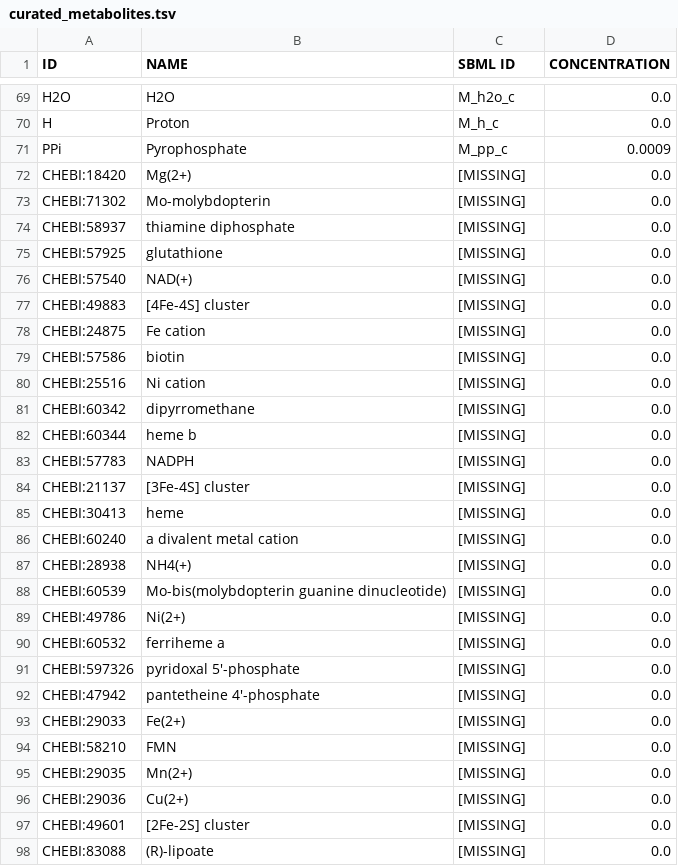
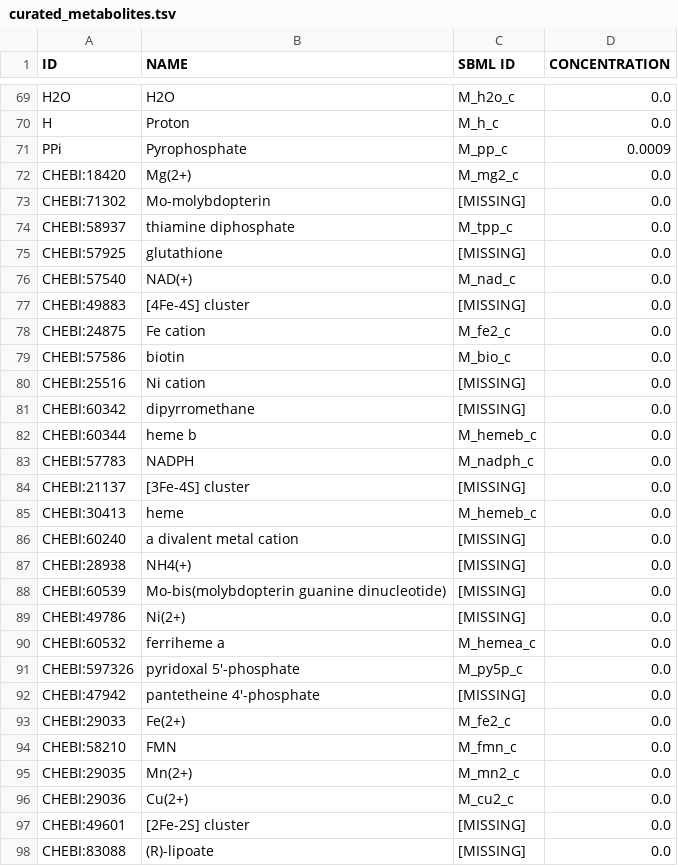
Before and after one commit to SysBioInra/RBApy, a TSV file: data/subtilis/data/curated_metabolites.tsv, drawn as a sheet; only a part is shown, gaps mark what is left out; the diff covers the shown part only.

```diff
--- a/data/subtilis/data/curated_metabolites.tsv
+++ b/data/subtilis/data/curated_metabolites.tsv
@@ -71,16 +71,16 @@ H	Proton	M_h_c	0.0
 PPi	Pyrophosphate	M_pp_c	0.0009
-CHEBI:18420	Mg(2+)	[MISSING]	0.0
+CHEBI:18420	Mg(2+)	M_mg2_c	0.0
 CHEBI:71302	Mo-molybdopterin	[MISSING]	0.0
-CHEBI:58937	thiamine diphosphate	[MISSING]	0.0
+CHEBI:58937	thiamine diphosphate	M_tpp_c	0.0
 CHEBI:57925	glutathione	[MISSING]	0.0
-CHEBI:57540	NAD(+)	[MISSING]	0.0
+CHEBI:57540	NAD(+)	M_nad_c	0.0
 CHEBI:49883	[4Fe-4S] cluster	[MISSING]	0.0
-CHEBI:24875	Fe cation	[MISSING]	0.0
-CHEBI:57586	biotin	[MISSING]	0.0
+CHEBI:24875	Fe cation	M_fe2_c	0.0
+CHEBI:57586	biotin	M_bio_c	0.0
 CHEBI:25516	Ni cation	[MISSING]	0.0
 CHEBI:60342	dipyrromethane	[MISSING]	0.0
-CHEBI:60344	heme b	[MISSING]	0.0
-CHEBI:57783	NADPH	[MISSING]	0.0
+CHEBI:60344	heme b	M_hemeb_c	0.0
+CHEBI:57783	NADPH	M_nadph_c	0.0
 CHEBI:21137	[3Fe-4S] cluster	[MISSING]	0.0
-CHEBI:30413	heme	[MISSING]	0.0
+CHEBI:30413	heme	M_hemeb_c	0.0
 CHEBI:60240	a divalent metal cation	[MISSING]	0.0
@@ -89,9 +89,9 @@ CHEBI:60539	Mo-bis(molybdopterin guanine dinucleotide)	[MISSING]	0.0
 CHEBI:49786	Ni(2+)	[MISSING]	0.0
-CHEBI:60532	ferriheme a	[MISSING]	0.0
-CHEBI:597326	pyridoxal 5'-phosphate	[MISSING]	0.0
+CHEBI:60532	ferriheme a	M_hemea_c	0.0
+CHEBI:597326	pyridoxal 5'-phosphate	M_py5p_c	0.0
 CHEBI:47942	pantetheine 4'-phosphate	[MISSING]	0.0
-CHEBI:29033	Fe(2+)	[MISSING]	0.0
-CHEBI:58210	FMN	[MISSING]	0.0
-CHEBI:29035	Mn(2+)	[MISSING]	0.0
-CHEBI:29036	Cu(2+)	[MISSING]	0.0
+CHEBI:29033	Fe(2+)	M_fe2_c	0.0
+CHEBI:58210	FMN	M_fmn_c	0.0
+CHEBI:29035	Mn(2+)	M_mn2_c	0.0
+CHEBI:29036	Cu(2+)	M_cu2_c	0.0
 CHEBI:49601	[2Fe-2S] cluster	[MISSING]	0.0
```
Also changed, not shown: 8 edited cells elsewhere in this file, 2 other files.
